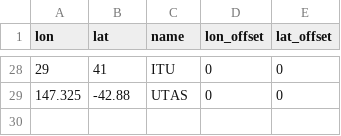
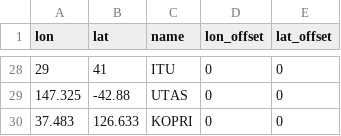
Before and after one commit to pism/misc, a CSV file: pism-users.csv, drawn as a sheet; only a part is shown, gaps mark what is left out; the diff names each change by its address in the sheet, - before the commit and + after, or states it on an @@ line.

Commit message:
Add Korea Polar Research Institute to the list of PISM users.

```diff
--- a/pism-users.csv
+++ b/pism-users.csv
+row 30: 37.483 | 126.633 | KOPRI | 0 | 0
```
